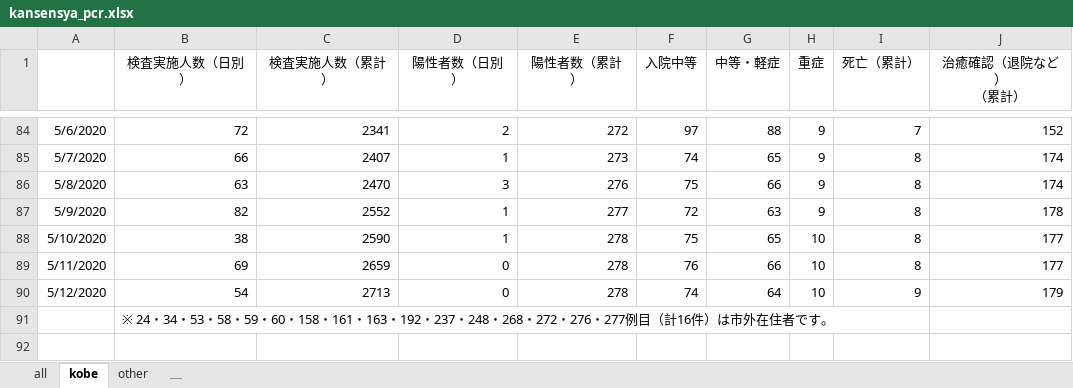
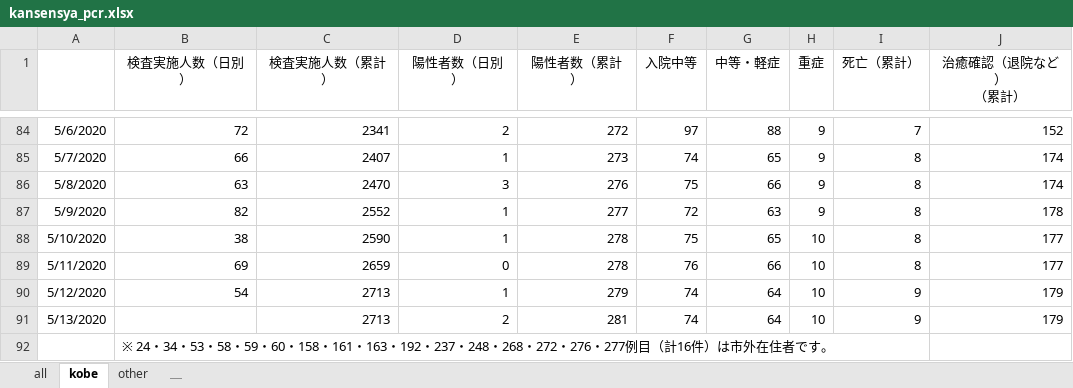
Before and after one commit to y-chan/covid19kobe-scraping, an Excel workbook: kansensya_pcr.xlsx, sheet kobe, drawn as a sheet; only a part is shown, gaps mark what is left out; values as stored, in another font and other column widths than the file's, no borders; the diff names each change by its address in the sheet, - before the commit and + after, or states it on an @@ line.

```diff
--- a/kansensya_pcr.xlsx (sheet kobe)
+++ b/kansensya_pcr.xlsx (sheet kobe)
-D90 (陽性者数（日別）): 0
+D90 (陽性者数（日別）): 1
-E90 (陽性者数（累計）): 278
+E90 (陽性者数（累計）): 279
+row 91: 5/13/2020 |  | 2713 | 2 | 281 | 74 | 64 | 10 | 9 | 179
```
Also changed, not shown: sheet all, sheet other, 3 other files.
